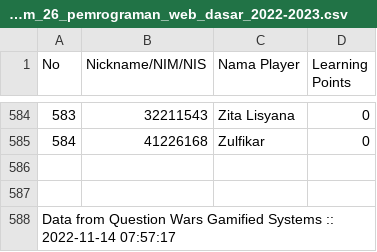
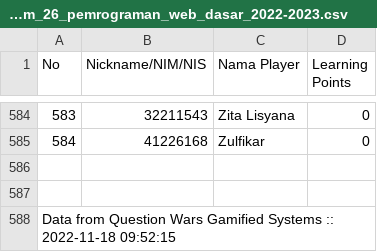
Before and after one commit to incyberz/question-wars, a CSV file: docs/csv_room_26_pemrograman_web_dasar_2022-2023.csv, drawn as a sheet; only a part is shown, gaps mark what is left out.

```diff
--- a/docs/csv_room_26_pemrograman_web_dasar_2022-2023.csv
+++ b/docs/csv_room_26_pemrograman_web_dasar_2022-2023.csv
@@ -587,2 +587,2 @@ No,Nickname/NIM/NIS,Nama Player,Learning Points
 
-Data from Question Wars Gamified Systems :: 2022-11-14 07:57:17
+Data from Question Wars Gamified Systems :: 2022-11-18 09:52:15
```
Also changed, not shown: 3 other files.
